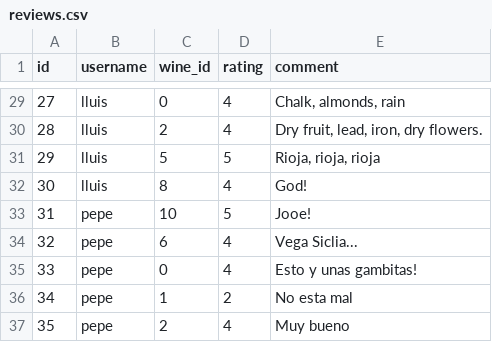
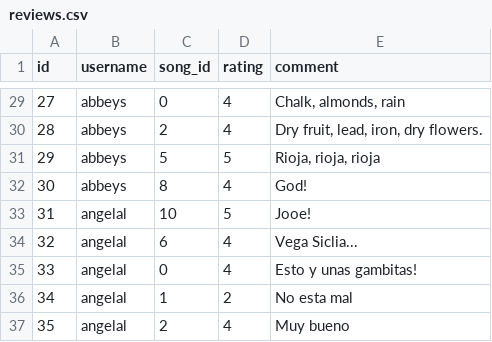
Before and after one commit to tyler-eto/tunehype, a CSV file: data/reviews.csv, drawn as a sheet; only a part is shown, gaps mark what is left out; the diff covers the shown part only.

```diff
--- a/data/reviews.csv
+++ b/data/reviews.csv
@@ -1 +1 @@
-id,username,wine_id,rating,comment
+id,username,song_id,rating,comment
@@ -29,9 +29,9 @@ id,username,wine_id,rating,comment
-27,lluis,0,4,"Chalk, almonds, rain"
-28,lluis,2,4,"Dry fruit, lead, iron, dry flowers."
-29,lluis,5,5,"Rioja, rioja, rioja"
-30,lluis,8,4,"God!"
-31,pepe,10,5,"Jooe!"
-32,pepe,6,4,"Vega Siclia..."
-33,pepe,0,4,"Esto y unas gambitas!"
-34,pepe,1,2,"No esta mal"
-35,pepe,2,4,"Muy bueno"
+27,abbeys,0,4,"Chalk, almonds, rain"
+28,abbeys,2,4,"Dry fruit, lead, iron, dry flowers."
+29,abbeys,5,5,"Rioja, rioja, rioja"
+30,abbeys,8,4,"God!"
+31,angelal,10,5,"Jooe!"
+32,angelal,6,4,"Vega Siclia..."
+33,angelal,0,4,"Esto y unas gambitas!"
+34,angelal,1,2,"No esta mal"
+35,angelal,2,4,"Muy bueno"
```
Also changed, not shown: 27 edited cells elsewhere in this file.
